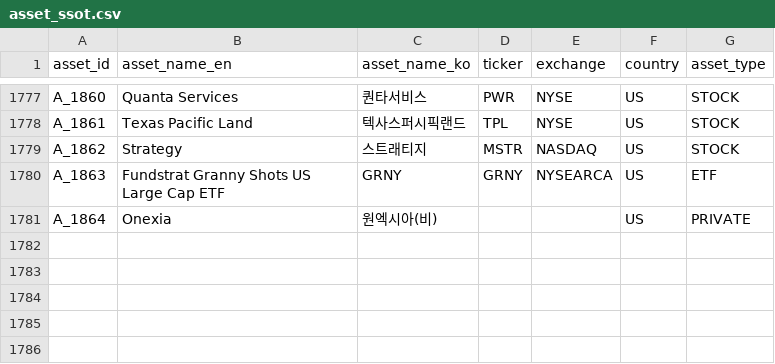
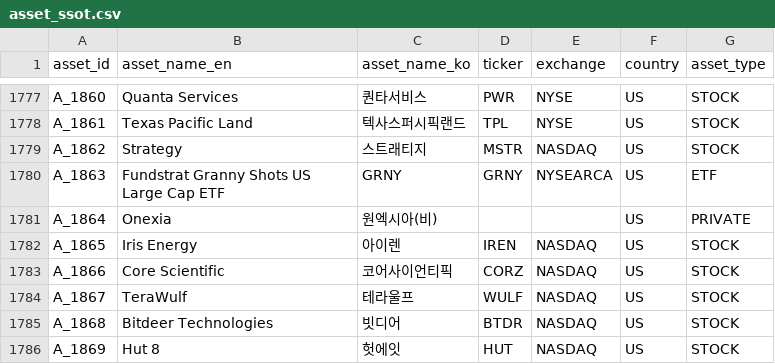
Before and after one commit to kang0302/moneytree-web, a CSV file: public/data/ssot/asset_ssot.csv, drawn as a sheet; only a part is shown, gaps mark what is left out.

```diff
--- a/public/data/ssot/asset_ssot.csv
+++ b/public/data/ssot/asset_ssot.csv
@@ -1781 +1781,6 @@ A_1863,Fundstrat Granny Shots US Large Cap ETF,GRNY,GRNY,NYSEARCA,US,ETF
 A_1864,Onexia,원엑시아(비),,,US,PRIVATE
+A_1865,Iris Energy,아이렌,IREN,NASDAQ,US,STOCK
+A_1866,Core Scientific,코어사이언티픽,CORZ,NASDAQ,US,STOCK
+A_1867,TeraWulf,테라울프,WULF,NASDAQ,US,STOCK
+A_1868,Bitdeer Technologies,빗디어,BTDR,NASDAQ,US,STOCK
+A_1869,Hut 8,헛에잇,HUT,NASDAQ,US,STOCK
```
Also changed, not shown: public/data/ssot/character_ssot.csv, 3 other files.
